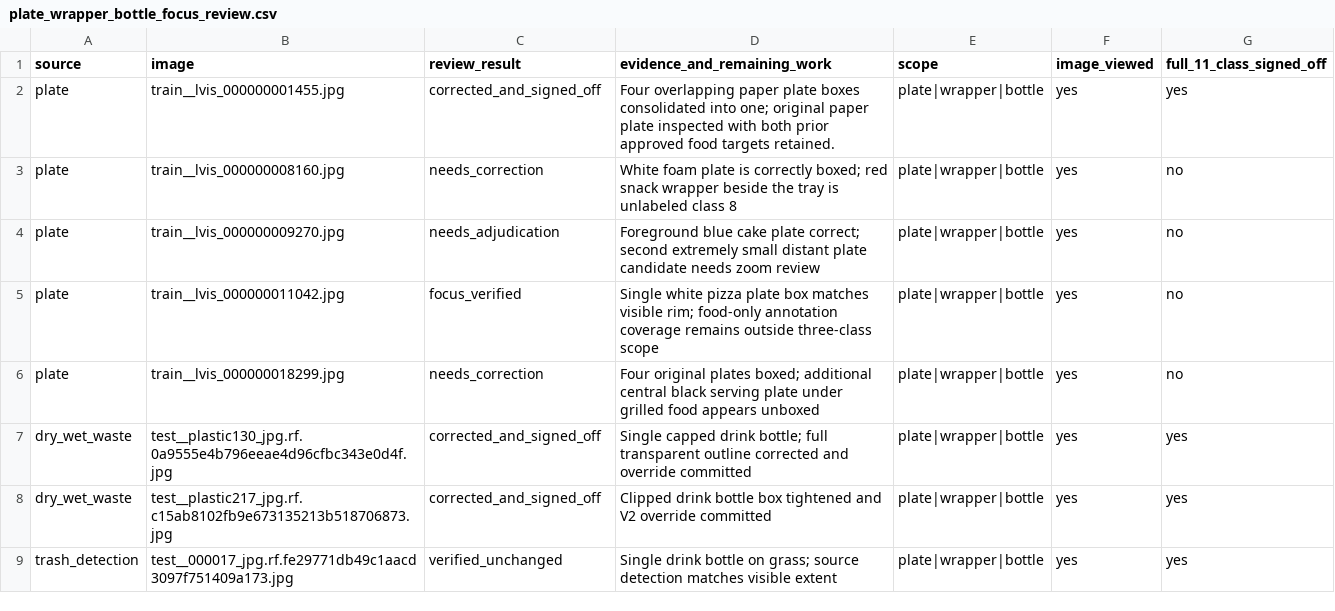
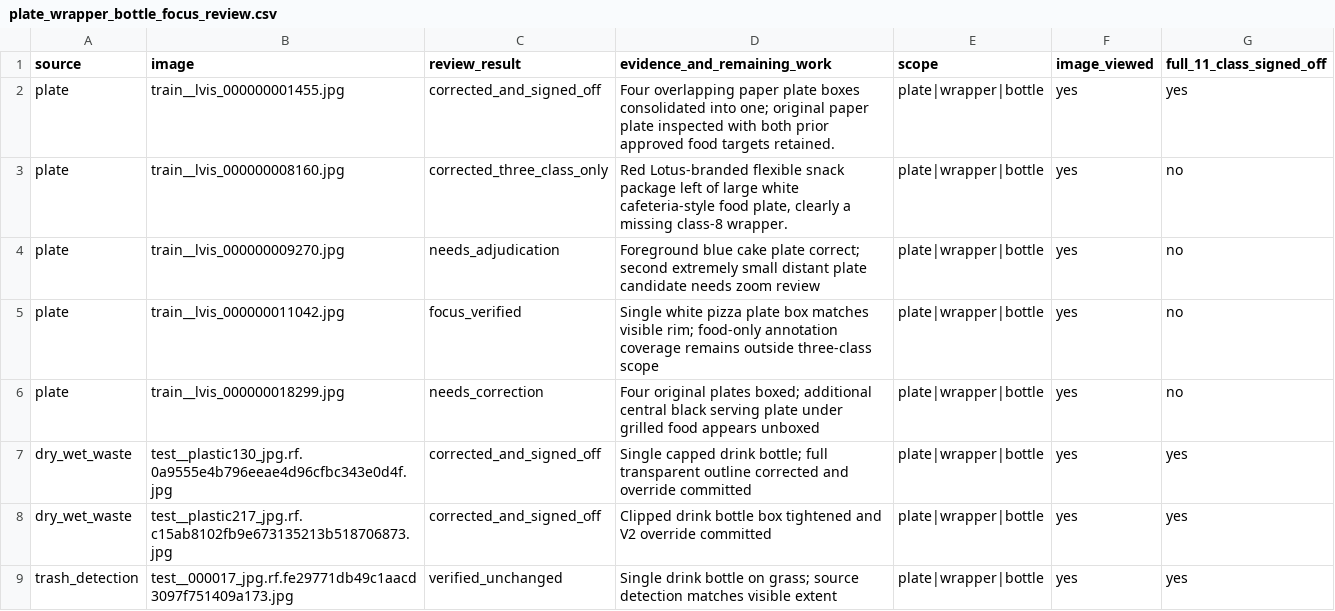
Before and after one commit to cx-57/yolo-cafeteria-research, a CSV file: data/audits/v2_review_2026-10-12/plate_wrapper_bottle_focus_review.csv, drawn as a sheet; only a part is shown; the diff covers the shown part only.

Commit message:
Mark seven plate/wrapper/bottle annotation corrections completed in focus queue

```diff
--- a/data/audits/v2_review_2026-10-12/plate_wrapper_bottle_focus_review.csv
+++ b/data/audits/v2_review_2026-10-12/plate_wrapper_bottle_focus_review.csv
@@ -2,3 +2,3 @@ source,image,review_result,evidence_and_remaining_work,scope,image_viewed,full_1
 "plate","train__lvis_000000001455.jpg","corrected_and_signed_off","Four overlapping paper plate boxes consolidated into one; original paper plate inspected with both prior approved food targets retained.","plate|wrapper|bottle","yes","yes"
-"plate","train__lvis_000000008160.jpg","needs_correction","White foam plate is correctly boxed; red snack wrapper beside the tray is unlabeled class 8","plate|wrapper|bottle","yes","no"
+"plate","train__lvis_000000008160.jpg","corrected_three_class_only","Red Lotus-branded flexible snack package left of large white cafeteria-style food plate, clearly a missing class-8 wrapper.","plate|wrapper|bottle","yes","no"
 "plate","train__lvis_000000009270.jpg","needs_adjudication","Foreground blue cake plate correct; second extremely small distant plate candidate needs zoom review","plate|wrapper|bottle","yes","no"
```
Also changed, not shown: 12 edited cells elsewhere in this file.
